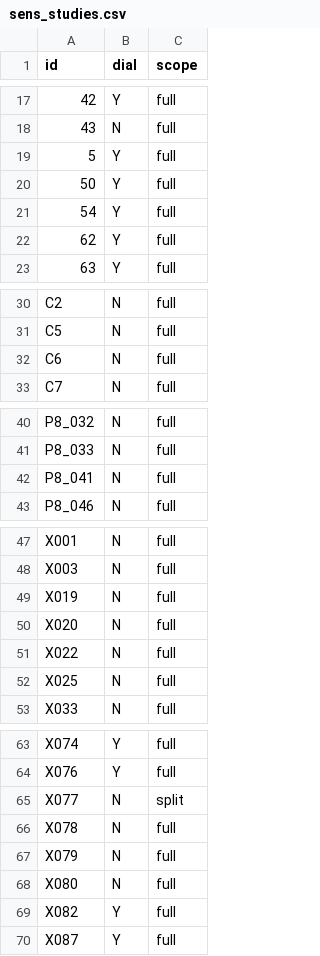
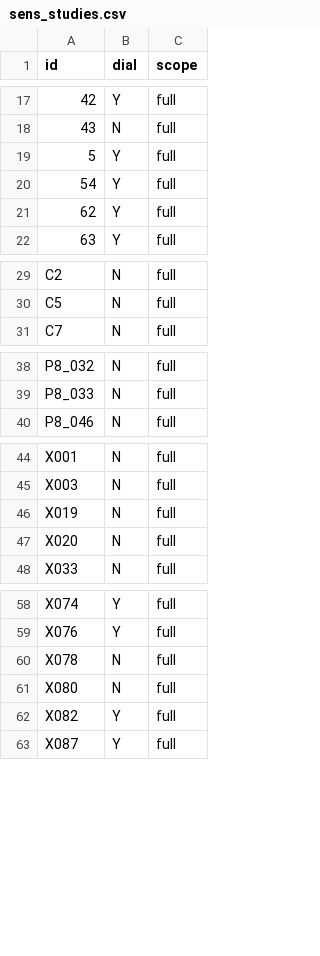
Before and after one commit to jfedgerton/war_network_reconfiguration, a CSV file: code/04_replication_sweep/sens_studies.csv, drawn as a sheet; only a part is shown, gaps mark what is left out; the diff covers the shown part only.

```diff
--- a/code/04_replication_sweep/sens_studies.csv
+++ b/code/04_replication_sweep/sens_studies.csv
@@ -19,3 +19,2 @@ id,dial,scope
 5,Y,full
-50,Y,full
 54,Y,full
@@ -31,3 +30,2 @@ C2,N,full
 C5,N,full
-C6,N,full
 C7,N,full
@@ -41,3 +39,2 @@ P8_032,N,full
 P8_033,N,full
-P8_041,N,full
 P8_046,N,full
@@ -50,4 +47,2 @@ X019,N,full
 X020,N,full
-X022,N,full
-X025,N,full
 X033,N,full
@@ -64,5 +59,3 @@ X074,Y,full
 X076,Y,full
-X077,N,split
 X078,N,full
-X079,N,full
 X080,N,full
```
Also changed, not shown: 3 removed rows elsewhere in this file, code/04_replication_sweep/extract_map.csv, code/04_replication_sweep/registry.csv, 26 other files.
